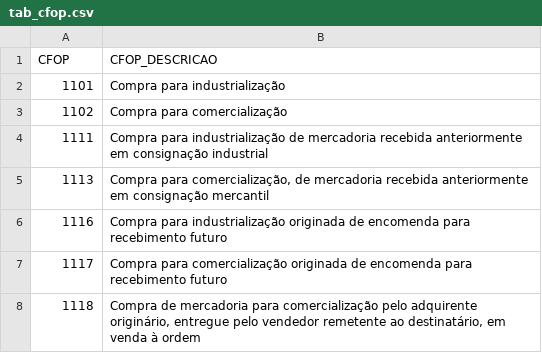
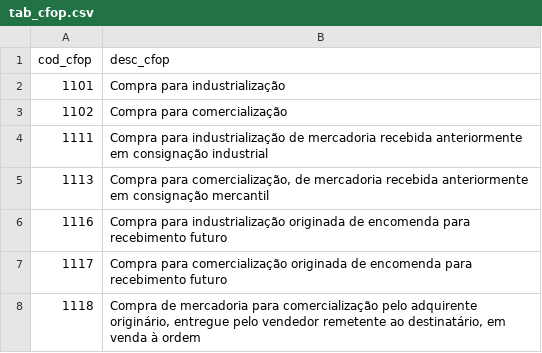
Before and after one commit to Databricks-BR/open_tax, a CSV file: lakehouse/tab_cfop.csv, drawn as a sheet; only a part is shown.

Commit message:
dados para lakehouse

```diff
--- a/lakehouse/tab_cfop.csv
+++ b/lakehouse/tab_cfop.csv
@@ -1,2 +1,2 @@
-CFOP,CFOP_DESCRICAO
+cod_cfop,desc_cfop
 1101,Compra para industrialização
```
